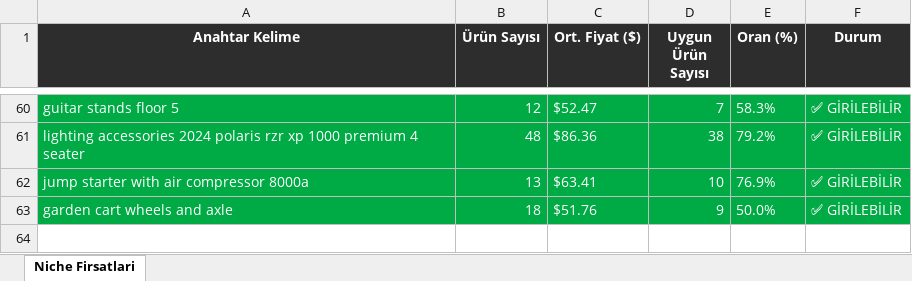
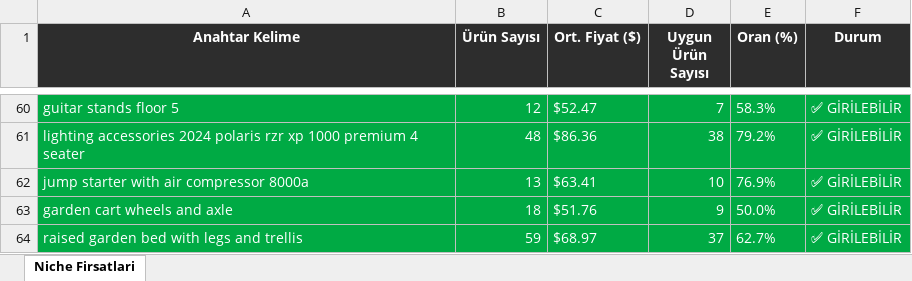
Before and after one commit to furkanarslan3445-coder/amazon-pl-research, an Excel workbook: output/amazon_niche_rapor_2026-04-06.xlsx, sheet Niche Firsatlari, drawn as a sheet; only a part is shown, gaps mark what is left out; values as stored, in another font and other column widths than the file's, no borders; the diff names each change by its address in the sheet, - before the commit and + after, or states it on an @@ line.

```diff
--- a/output/amazon_niche_rapor_2026-04-06.xlsx (sheet Niche Firsatlari)
+++ b/output/amazon_niche_rapor_2026-04-06.xlsx (sheet Niche Firsatlari)
+row 64: raised garden bed with legs and trellis | 59 | $68.97 | 37 | 62.7% | ✅ GİRİLEBİLİR
```
Also changed, not shown: 1 other file.
